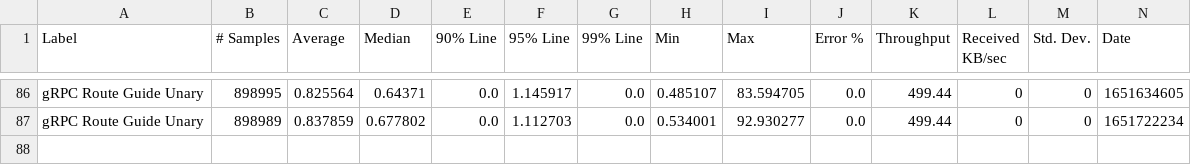
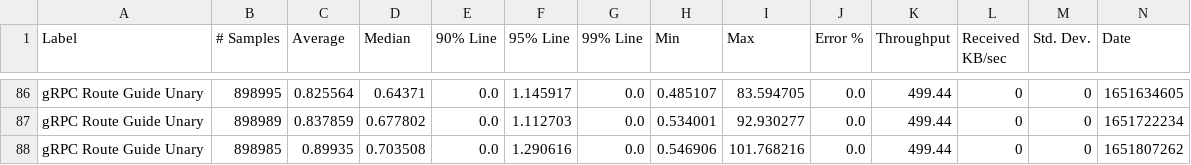
Before and after one commit to ballerina-platform/module-ballerina-grpc, a CSV file: load-tests/route_guide_unary/results/summary.csv, drawn as a sheet; only a part is shown, gaps mark what is left out; rows hold the shown columns only; the diff names each change by its address in the sheet, - before the commit and + after, or states it on an @@ line.

Commit message:
Update route_guide_unary test results on Fri May  6 03:22:03 UTC 2022

```diff
--- a/load-tests/route_guide_unary/results/summary.csv
+++ b/load-tests/route_guide_unary/results/summary.csv
+row 88: gRPC Route Guide Unary | 898985 | 0.89935 | 0.703508 | 0.0 | 1.290616 | 0.0 | 0.546906 | 101.768216 | 0.0 | 499.44 | 0 | 0 | 1651807262
```
